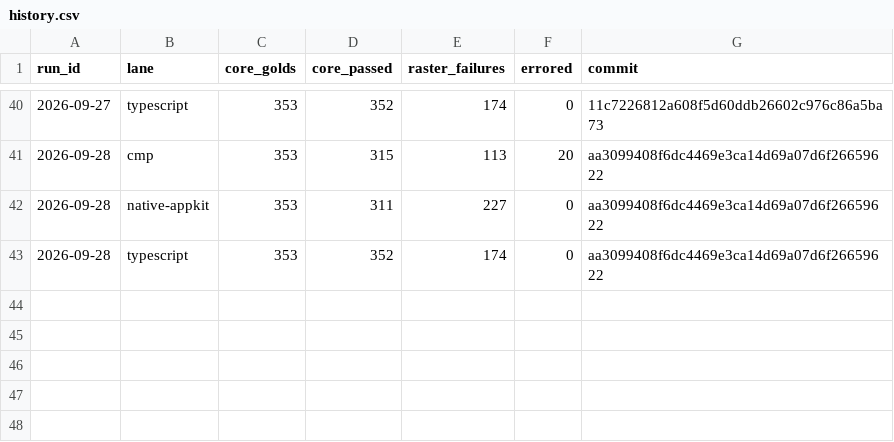
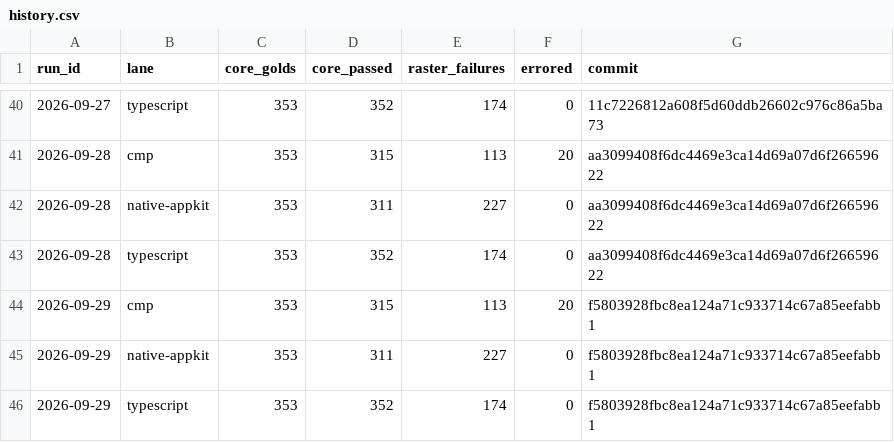
Before and after one commit to yschimke/rc-players, a CSV file: history.csv, drawn as a sheet; only a part is shown, gaps mark what is left out.

```diff
--- a/history.csv
+++ b/history.csv
@@ -43 +43,4 @@ run_id,lane,core_golds,core_passed,raster_failures,errored,commit
 2026-09-28,typescript,353,352,174,0,aa3099408f6dc4469e3ca14d69a07d6f26659622
+2026-09-29,cmp,353,315,113,20,f5803928fbc8ea124a71c933714c67a85eefabb1
+2026-09-29,native-appkit,353,311,227,0,f5803928fbc8ea124a71c933714c67a85eefabb1
+2026-09-29,typescript,353,352,174,0,f5803928fbc8ea124a71c933714c67a85eefabb1
```
Also changed, not shown: 5 other files.
